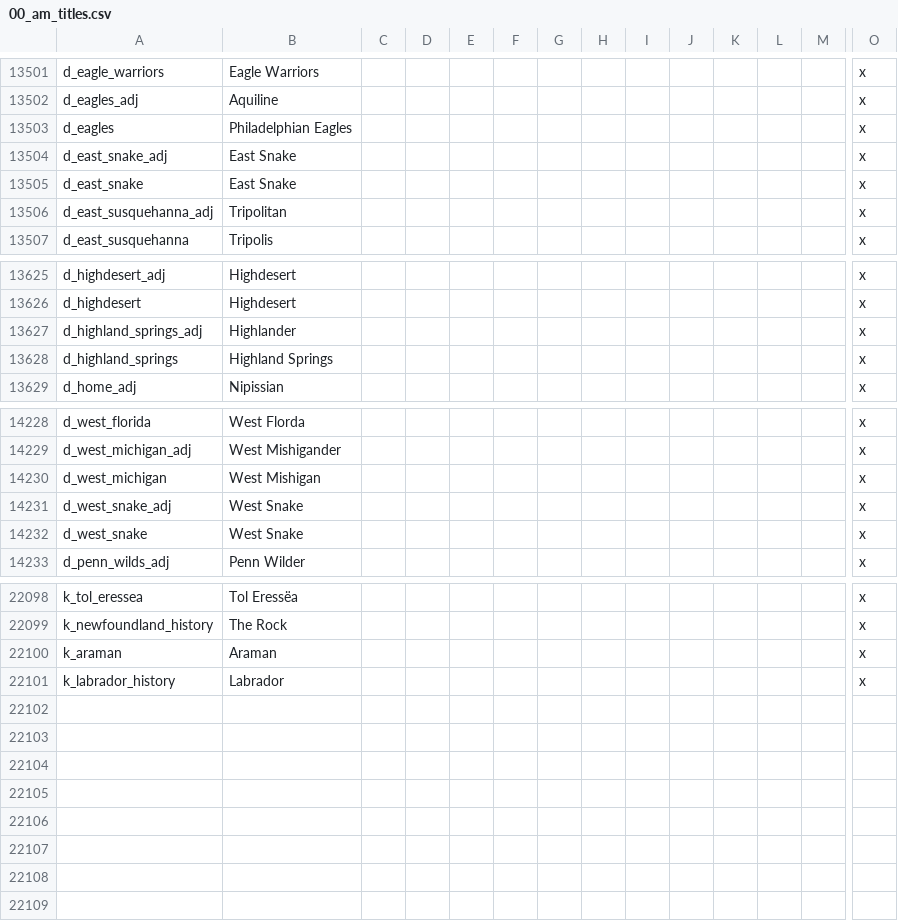
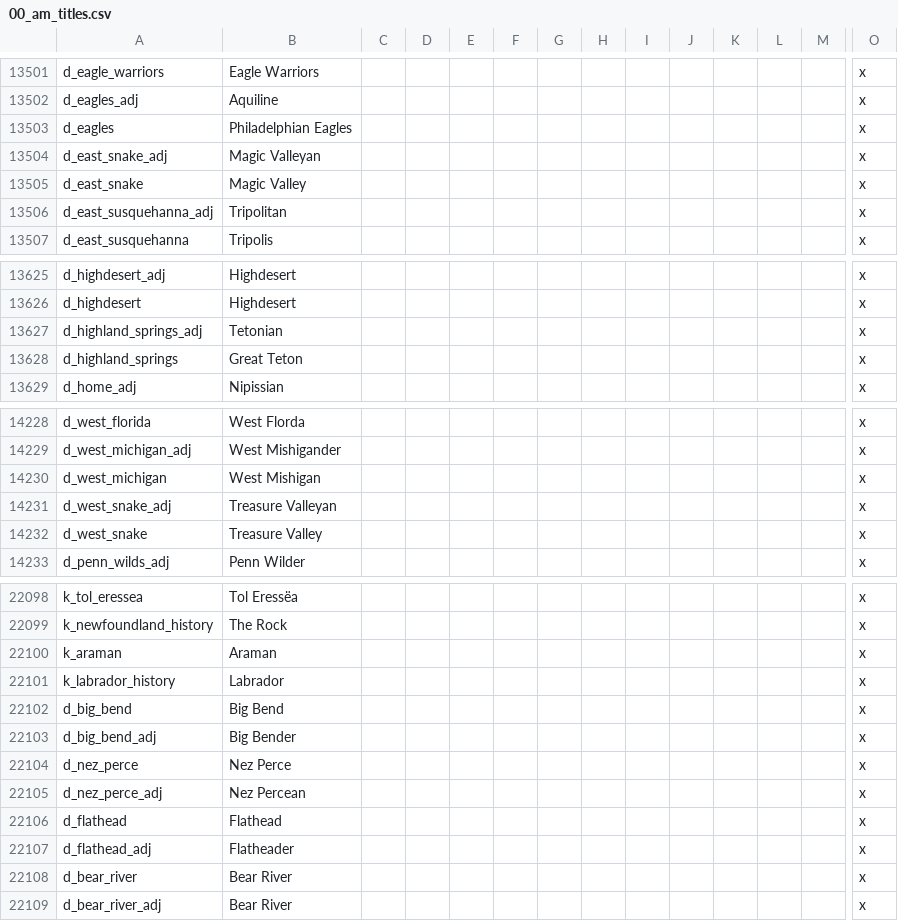
Before and after one commit to Niall490/New-Era-New-World, a CSV file: localisation/00_am_titles.csv, drawn as a sheet; only a part is shown, gaps mark what is left out; rows hold the shown columns only; the diff names each change by its address in the sheet, - before the commit and + after, or states it on an @@ line.

```diff
--- a/localisation/00_am_titles.csv
+++ b/localisation/00_am_titles.csv
-B13504: East Snake
+B13504: Magic Valleyan
-B13505: East Snake
+B13505: Magic Valley
-B13627: Highlander
+B13627: Tetonian
-B13628: Highland Springs
+B13628: Great Teton
-B14231: West Snake
+B14231: Treasure Valleyan
-B14232: West Snake
+B14232: Treasure Valley
+row 22102: d_big_bend | Big Bend |  |  |  |  |  |  |  |  |  |  |  | x
+row 22103: d_big_bend_adj | Big Bender |  |  |  |  |  |  |  |  |  |  |  | x
+row 22104: d_nez_perce | Nez Perce |  |  |  |  |  |  |  |  |  |  |  | x
+row 22105: d_nez_perce_adj | Nez Percean |  |  |  |  |  |  |  |  |  |  |  | x
+row 22106: d_flathead | Flathead |  |  |  |  |  |  |  |  |  |  |  | x
+row 22107: d_flathead_adj | Flatheader |  |  |  |  |  |  |  |  |  |  |  | x
+row 22108: d_bear_river | Bear River |  |  |  |  |  |  |  |  |  |  |  | x
+row 22109: d_bear_river_adj | Bear River |  |  |  |  |  |  |  |  |  |  |  | x
```
Also changed, not shown: 8 other files.
